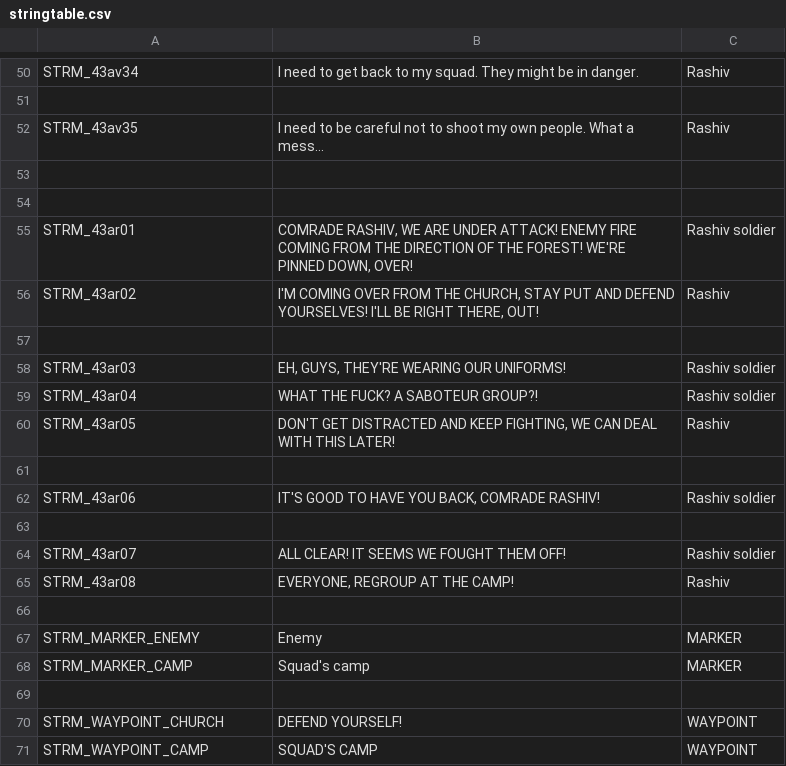
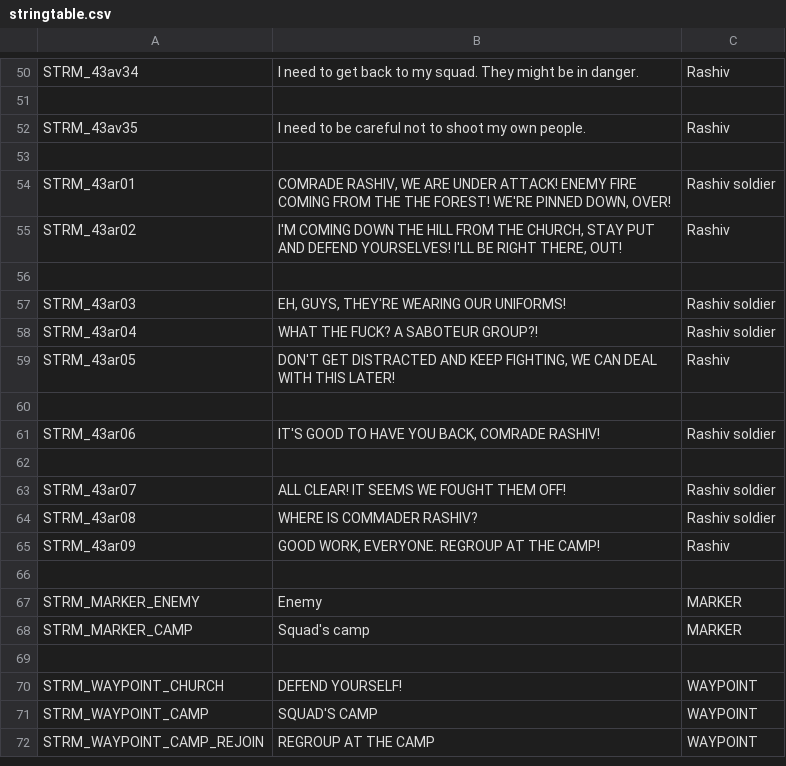
Before and after one commit to Kossyr/dawn, a CSV file: Missions/43aAwakening.Abel/stringtable.csv, drawn as a sheet; only a part is shown, gaps mark what is left out.

```diff
--- a/Missions/43aAwakening.Abel/stringtable.csv
+++ b/Missions/43aAwakening.Abel/stringtable.csv
@@ -51,7 +51,6 @@ STRM_43av34,"I need to get back to my squad. They might be in danger.",Rashiv
 
-STRM_43av35,"I need to be careful not to shoot my own people. What a mess...",Rashiv
+STRM_43av35,"I need to be careful not to shoot my own people.",Rashiv
 
-
-STRM_43ar01,"COMRADE RASHIV, WE ARE UNDER ATTACK! ENEMY FIRE COMING FROM THE DIRECTION OF THE FOREST! WE'RE PINNED DOWN, OVER!",Rashiv soldier
-STRM_43ar02,"I'M COMING OVER FROM THE CHURCH, STAY PUT AND DEFEND YOURSELVES! I'LL BE RIGHT THERE, OUT!",Rashiv
+STRM_43ar01,"COMRADE RASHIV, WE ARE UNDER ATTACK! ENEMY FIRE COMING FROM THE THE FOREST! WE'RE PINNED DOWN, OVER!",Rashiv soldier
+STRM_43ar02,"I'M COMING  DOWN THE HILL FROM THE CHURCH, STAY PUT AND DEFEND YOURSELVES! I'LL BE RIGHT THERE, OUT!",Rashiv
 
@@ -64,3 +63,4 @@ STRM_43ar06,"IT'S GOOD TO HAVE YOU BACK, COMRADE RASHIV!",Rashiv soldier
 STRM_43ar07,"ALL CLEAR! IT SEEMS WE FOUGHT THEM OFF!",Rashiv soldier
-STRM_43ar08,"EVERYONE, REGROUP AT THE CAMP!",Rashiv
+STRM_43ar08,"WHERE IS COMMADER RASHIV?",Rashiv soldier
+STRM_43ar09,"GOOD WORK, EVERYONE. REGROUP AT THE CAMP!",Rashiv
 
@@ -71 +71,2 @@ STRM_WAYPOINT_CHURCH,"DEFEND YOURSELF!",WAYPOINT
 STRM_WAYPOINT_CAMP,"SQUAD'S CAMP",WAYPOINT
+STRM_WAYPOINT_CAMP_REJOIN,"REGROUP AT THE CAMP",WAYPOINT
```
Also changed, not shown: Missions/07Retreat.Eden/stringtable.csv, 20 other files.
